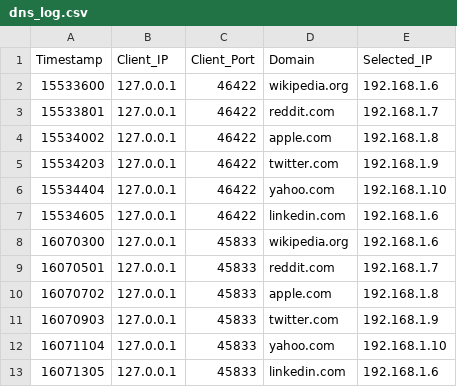
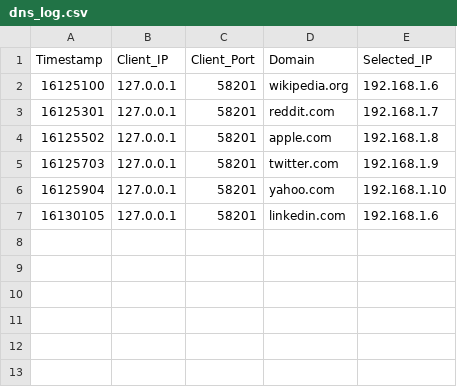
Before and after one commit to haarit19058/ComputerNetworks, a CSV file: Assignment01/dns_log.csv, drawn as a sheet.

```diff
--- a/Assignment01/dns_log.csv
+++ b/Assignment01/dns_log.csv
@@ -1,13 +1,7 @@
 Timestamp,Client_IP,Client_Port,Domain,Selected_IP
-15533600,127.0.0.1,46422,wikipedia.org,192.168.1.6
-15533801,127.0.0.1,46422,reddit.com,192.168.1.7
-15534002,127.0.0.1,46422,apple.com,192.168.1.8
-15534203,127.0.0.1,46422,twitter.com,192.168.1.9
-15534404,127.0.0.1,46422,yahoo.com,192.168.1.10
-15534605,127.0.0.1,46422,linkedin.com,192.168.1.6
-16070300,127.0.0.1,45833,wikipedia.org,192.168.1.6
-16070501,127.0.0.1,45833,reddit.com,192.168.1.7
-16070702,127.0.0.1,45833,apple.com,192.168.1.8
-16070903,127.0.0.1,45833,twitter.com,192.168.1.9
-16071104,127.0.0.1,45833,yahoo.com,192.168.1.10
-16071305,127.0.0.1,45833,linkedin.com,192.168.1.6
+16125100,127.0.0.1,58201,wikipedia.org,192.168.1.6
+16125301,127.0.0.1,58201,reddit.com,192.168.1.7
+16125502,127.0.0.1,58201,apple.com,192.168.1.8
+16125703,127.0.0.1,58201,twitter.com,192.168.1.9
+16125904,127.0.0.1,58201,yahoo.com,192.168.1.10
+16130105,127.0.0.1,58201,linkedin.com,192.168.1.6
```
Also changed, not shown: 1 other file.
